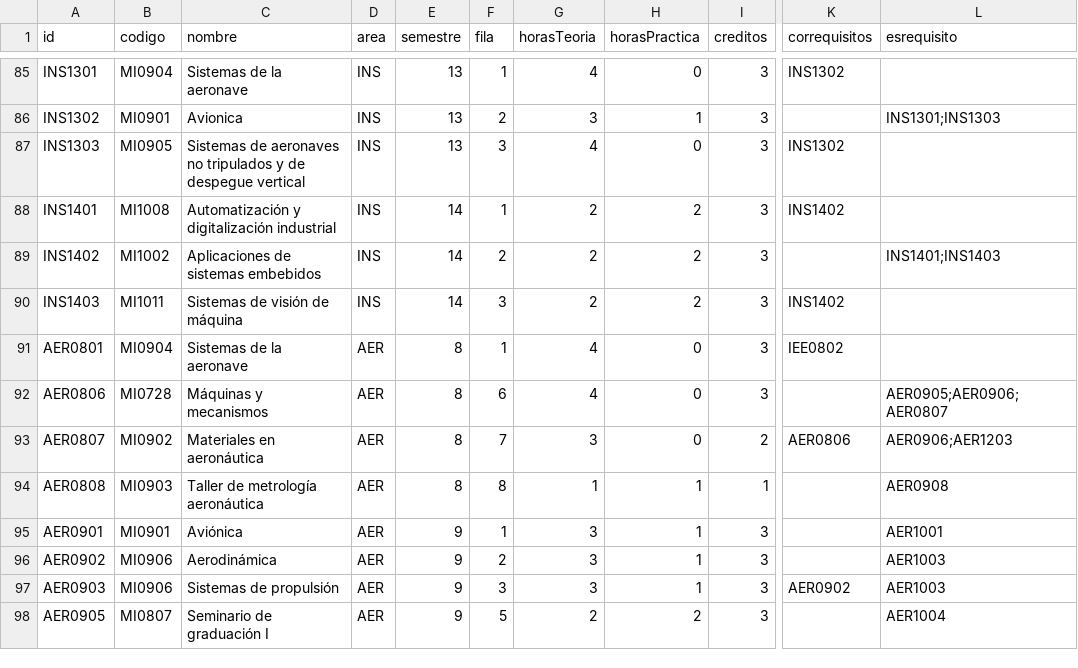
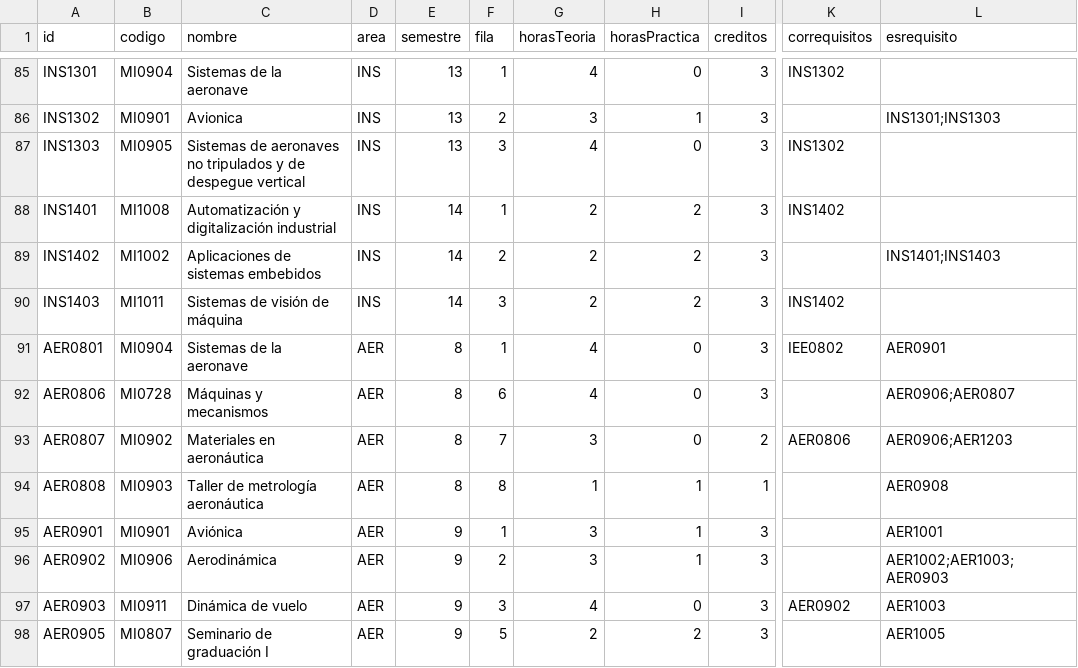
Before and after one commit to EIEM-TEC/CLIE, a CSV file: cursos/cursos_malla.csv, drawn as a sheet; only a part is shown, gaps mark what is left out; the diff covers the shown part only; the diff names each change by its address in the sheet, - before the commit and + after, or states it on an @@ line.

```diff
--- a/cursos/cursos_malla.csv
+++ b/cursos/cursos_malla.csv
-L91 (esrequisito): (empty)
+L91 (esrequisito): AER0901
-L92 (esrequisito): AER0905;AER0906;AER0807
+L92 (esrequisito): AER0906;AER0807
-L96 (esrequisito): AER1003
+L96 (esrequisito): AER1002;AER1003;AER0903
-B97 (codigo): MI0906
+B97 (codigo): MI0911
-C97 (nombre): Sistemas de propulsión
+C97 (nombre): Dinámica de vuelo
-G97 (horasTeoria): 3
+G97 (horasTeoria): 4
-H97 (horasPractica): 1
+H97 (horasPractica): 0
-L98 (esrequisito): AER1004
+L98 (esrequisito): AER1005
```
Also changed, not shown: 1 added row, 1 removed row and 5 edited cells elsewhere in this file, 2 other files.
